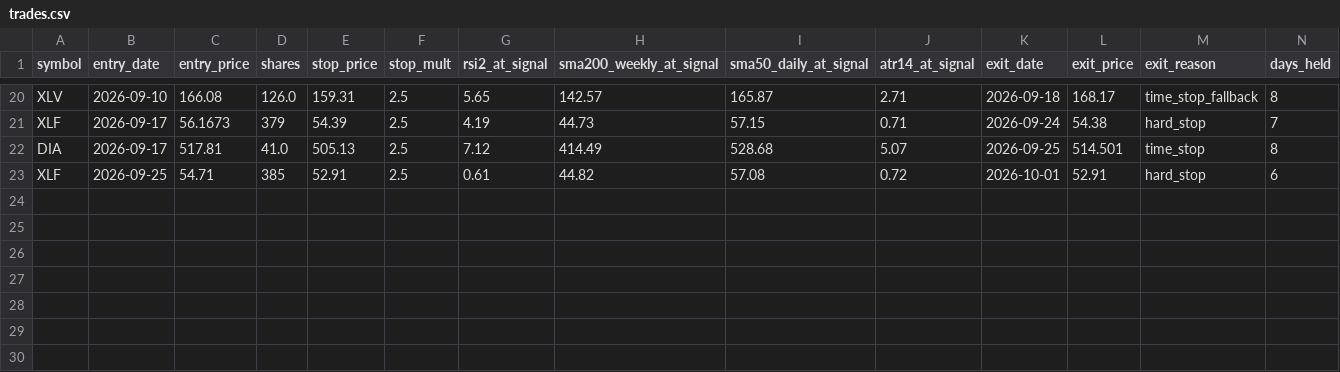
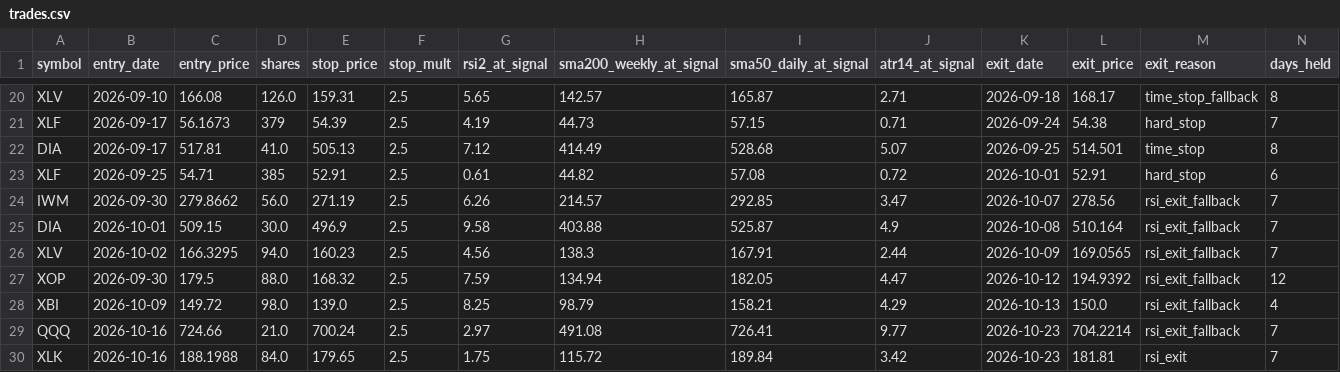
Before and after one commit to Bubblehead247/MeansRev, a CSV file: trades.csv, drawn as a sheet; only a part is shown, gaps mark what is left out; rows hold the shown columns only; the diff names each change by its address in the sheet, - before the commit and + after, or states it on an @@ line.

```diff
--- a/trades.csv
+++ b/trades.csv
+row 24: IWM | 2026-09-30 | 279.8662 | 56.0 | 271.19 | 2.5 | 6.26 | 214.57 | 292.85 | 3.47 | 2026-10-07 | 278.56 | rsi_exit_fallback | 7
+row 25: DIA | 2026-10-01 | 509.15 | 30.0 | 496.9 | 2.5 | 9.58 | 403.88 | 525.87 | 4.9 | 2026-10-08 | 510.164 | rsi_exit_fallback | 7
+row 26: XLV | 2026-10-02 | 166.3295 | 94.0 | 160.23 | 2.5 | 4.56 | 138.3 | 167.91 | 2.44 | 2026-10-09 | 169.0565 | rsi_exit_fallback | 7
+row 27: XOP | 2026-09-30 | 179.5 | 88.0 | 168.32 | 2.5 | 7.59 | 134.94 | 182.05 | 4.47 | 2026-10-12 | 194.9392 | rsi_exit_fallback | 12
+row 28: XBI | 2026-10-09 | 149.72 | 98.0 | 139.0 | 2.5 | 8.25 | 98.79 | 158.21 | 4.29 | 2026-10-13 | 150.0 | rsi_exit_fallback | 4
+row 29: QQQ | 2026-10-16 | 724.66 | 21.0 | 700.24 | 2.5 | 2.97 | 491.08 | 726.41 | 9.77 | 2026-10-23 | 704.2214 | rsi_exit_fallback | 7
+row 30: XLK | 2026-10-16 | 188.1988 | 84.0 | 179.65 | 2.5 | 1.75 | 115.72 | 189.84 | 3.42 | 2026-10-23 | 181.81 | rsi_exit | 7
```
Also changed, not shown: 32 other files.
